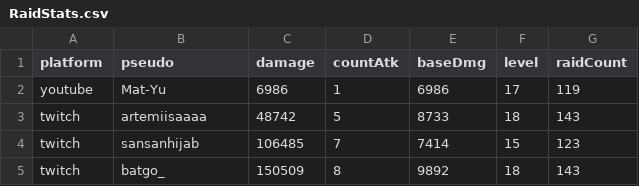
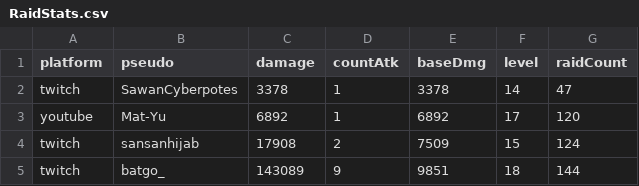
Before and after one commit to MythMega/mythmega.github.io, a CSV file: pokedexLive/assets/data/RaidStats.csv, drawn as a sheet.

```diff
--- a/pokedexLive/assets/data/RaidStats.csv
+++ b/pokedexLive/assets/data/RaidStats.csv
@@ -1,5 +1,5 @@
 platform;pseudo;damage;countAtk;baseDmg;level;raidCount
-youtube;Mat-Yu;6986;1;6986;17;119
-twitch;artemiisaaaa;48742;5;8733;18;143
-twitch;sansanhijab;106485;7;7414;15;123
-twitch;batgo_;150509;8;9892;18;143
+twitch;SawanCyberpotes;3378;1;3378;14;47
+youtube;Mat-Yu;6892;1;6892;17;120
+twitch;sansanhijab;17908;2;7509;15;124
+twitch;batgo_;143089;9;9851;18;144
```
Also changed, not shown: 9 other files.
